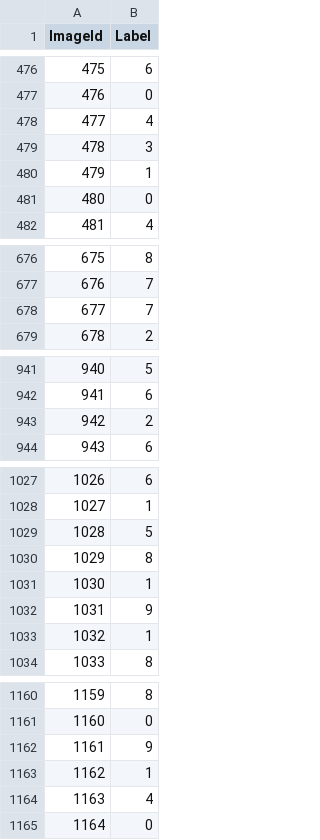
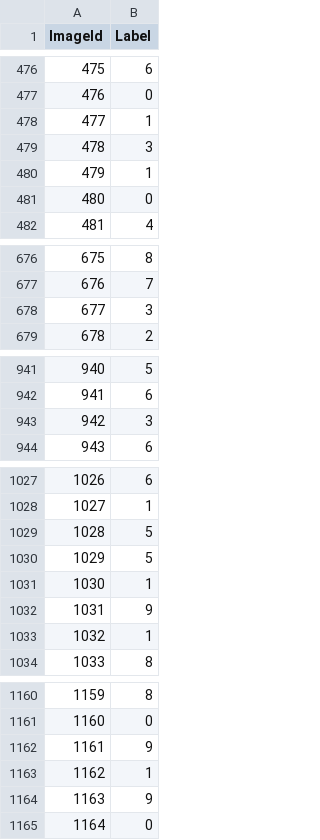
Before and after one commit to VicaR/MNIST_Recognizer_CNN_1, a CSV file: MNIST_Recognizer_CNN.csv, drawn as a sheet; only a part is shown, gaps mark what is left out; the diff covers the shown part only.

```diff
--- a/MNIST_Recognizer_CNN.csv
+++ b/MNIST_Recognizer_CNN.csv
@@ -477,3 +477,3 @@ ImageId,Label
 476,0
-477,4
+477,1
 478,3
@@ -677,3 +677,3 @@ ImageId,Label
 676,7
-677,7
+677,3
 678,2
@@ -942,3 +942,3 @@ ImageId,Label
 941,6
-942,2
+942,3
 943,6
@@ -1029,3 +1029,3 @@ ImageId,Label
 1028,5
-1029,8
+1029,5
 1030,1
@@ -1163,3 +1163,3 @@ ImageId,Label
 1162,1
-1163,4
+1163,9
 1164,0
```
Also changed, not shown: 121 edited cells elsewhere in this file, 1 other file.
